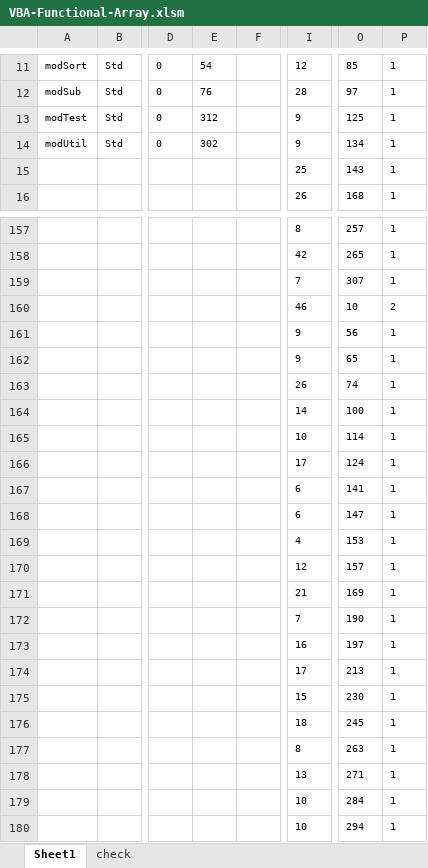
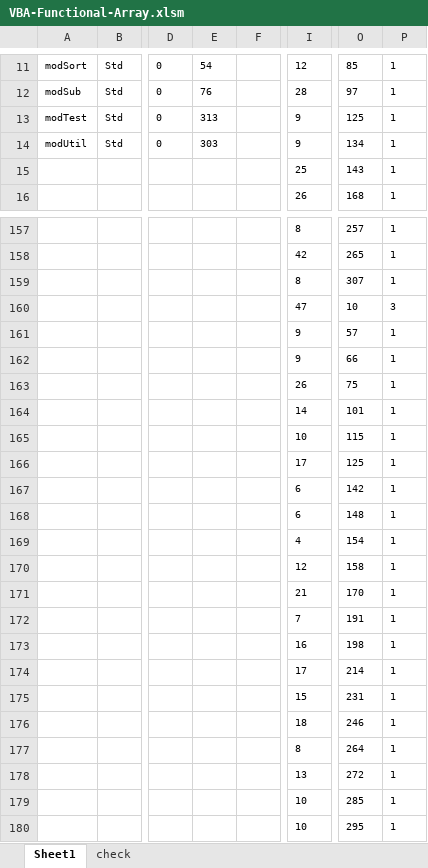
Before and after one commit to mnru/VBA-Functional-Array, an Excel workbook: VBA-Functional-Array.xlsm, sheet Sheet1, drawn as a sheet; only a part is shown, gaps mark what is left out; values as stored, in another font and other column widths than the file's, no borders; table styles not drawn; the diff names each change by its address in the sheet, - before the commit and + after, or states it on an @@ line.

```diff
--- a/VBA-Functional-Array.xlsm (sheet Sheet1)
+++ b/VBA-Functional-Array.xlsm (sheet Sheet1)
-E13: 312
+E13: 313
-E14: 302
+E14: 303
-I159: 7
+I159: 8
-I160: 46
+I160: 47
-P160: 2
+P160: 3
-O161: 56
+O161: 57
-O162: 65
+O162: 66
-O163: 74
+O163: 75
-O164: 100
+O164: 101
-O165: 114
+O165: 115
-O166: 124
+O166: 125
-O167: 141
+O167: 142
-O168: 147
+O168: 148
-O169: 153
+O169: 154
-O170: 157
+O170: 158
-O171: 169
+O171: 170
-O172: 190
+O172: 191
-O173: 197
+O173: 198
-O174: 213
+O174: 214
-O175: 230
+O175: 231
-O176: 245
+O176: 246
-O177: 263
+O177: 264
-O178: 271
+O178: 272
-O179: 284
+O179: 285
-O180: 294
+O180: 295
```
Also changed, not shown: sheet check, 5 other files.
